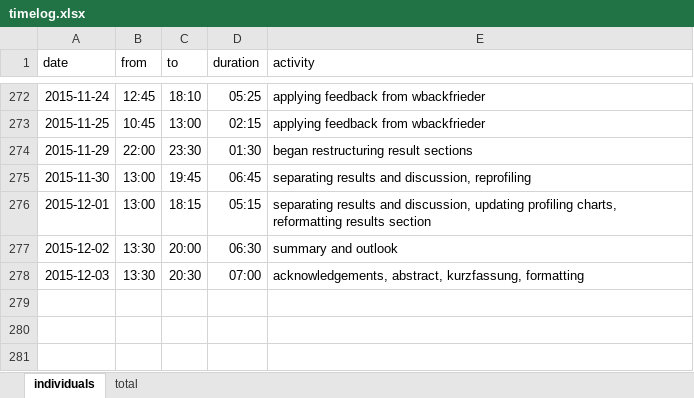
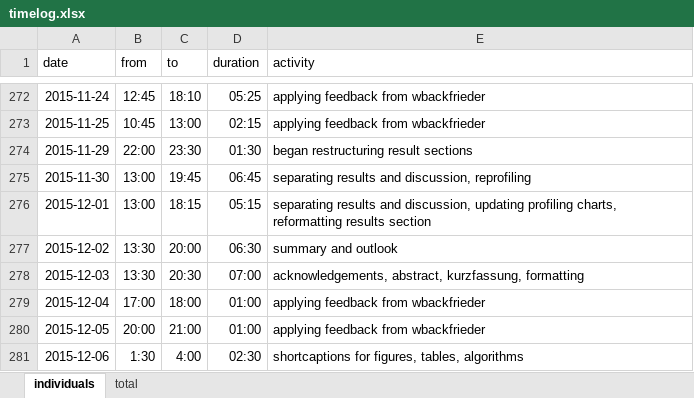
Before and after one commit to bernhardmgruber/master_thesis, an Excel workbook: documents/timelog.xlsx, sheet individuals, drawn as a sheet; only a part is shown, gaps mark what is left out; values as stored, in another font and other column widths than the file's, no borders; the diff names each change by its address in the sheet, - before the commit and + after, or states it on an @@ line.

Commit message:
timelog

```diff
--- a/documents/timelog.xlsx (sheet individuals)
+++ b/documents/timelog.xlsx (sheet individuals)
+row 279: 2015-12-04 | 17:00 | 18:00 | 01:00 | applying feedback from wbackfrieder
+row 280: 2015-12-05 | 20:00 | 21:00 | 01:00 | applying feedback from wbackfrieder
+row 281: 2015-12-06 | 1:30 | 4:00 | 02:30 | shortcaptions for figures, tables, algorithms
```
Also changed, not shown: sheet total.
